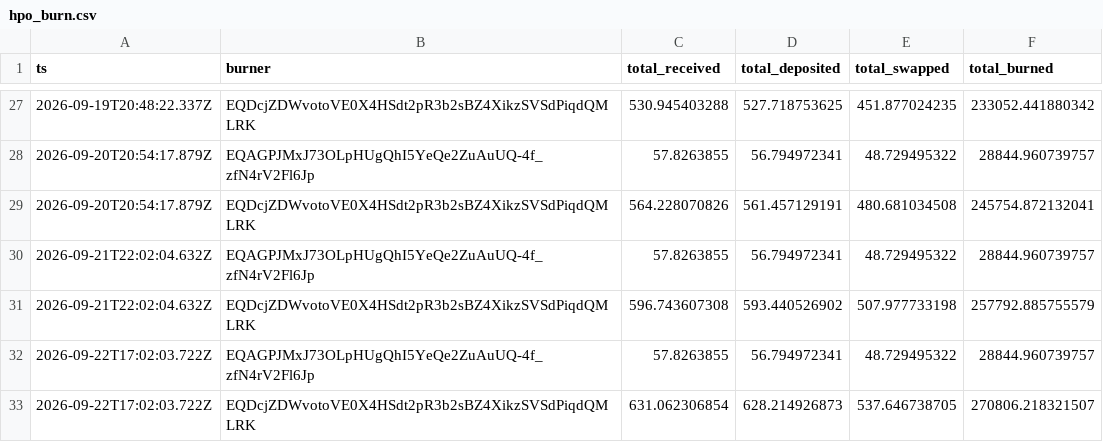
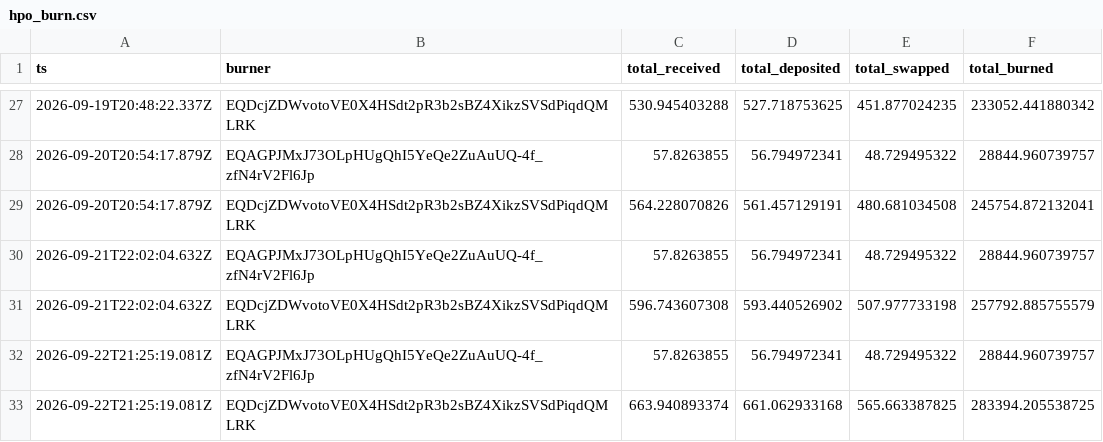
Before and after one commit to HipoFinance/dune, a CSV file: data/hpo_burn.csv, drawn as a sheet; only a part is shown, gaps mark what is left out.

```diff
--- a/data/hpo_burn.csv
+++ b/data/hpo_burn.csv
@@ -31,3 +31,3 @@ ts,burner,total_received,total_deposited,total_swapped,total_burned
 2026-09-21T22:02:04.632Z,EQDcjZDWvotoVE0X4HSdt2pR3b2sBZ4XikzSVSdPiqdQMLRK,596.743607308,593.440526902,507.977733198,257792.885755579
-2026-09-22T17:02:03.722Z,EQAGPJMxJ73OLpHUgQhI5YeQe2ZuAuUQ-4f_zfN4rV2Fl6Jp,57.8263855,56.794972341,48.729495322,28844.960739757
-2026-09-22T17:02:03.722Z,EQDcjZDWvotoVE0X4HSdt2pR3b2sBZ4XikzSVSdPiqdQMLRK,631.062306854,628.214926873,537.646738705,270806.218321507
+2026-09-22T21:25:19.081Z,EQAGPJMxJ73OLpHUgQhI5YeQe2ZuAuUQ-4f_zfN4rV2Fl6Jp,57.8263855,56.794972341,48.729495322,28844.960739757
+2026-09-22T21:25:19.081Z,EQDcjZDWvotoVE0X4HSdt2pR3b2sBZ4XikzSVSdPiqdQMLRK,663.940893374,661.062933168,565.663387825,283394.205538725
```
Also changed, not shown: data/treasury_rate.csv.
